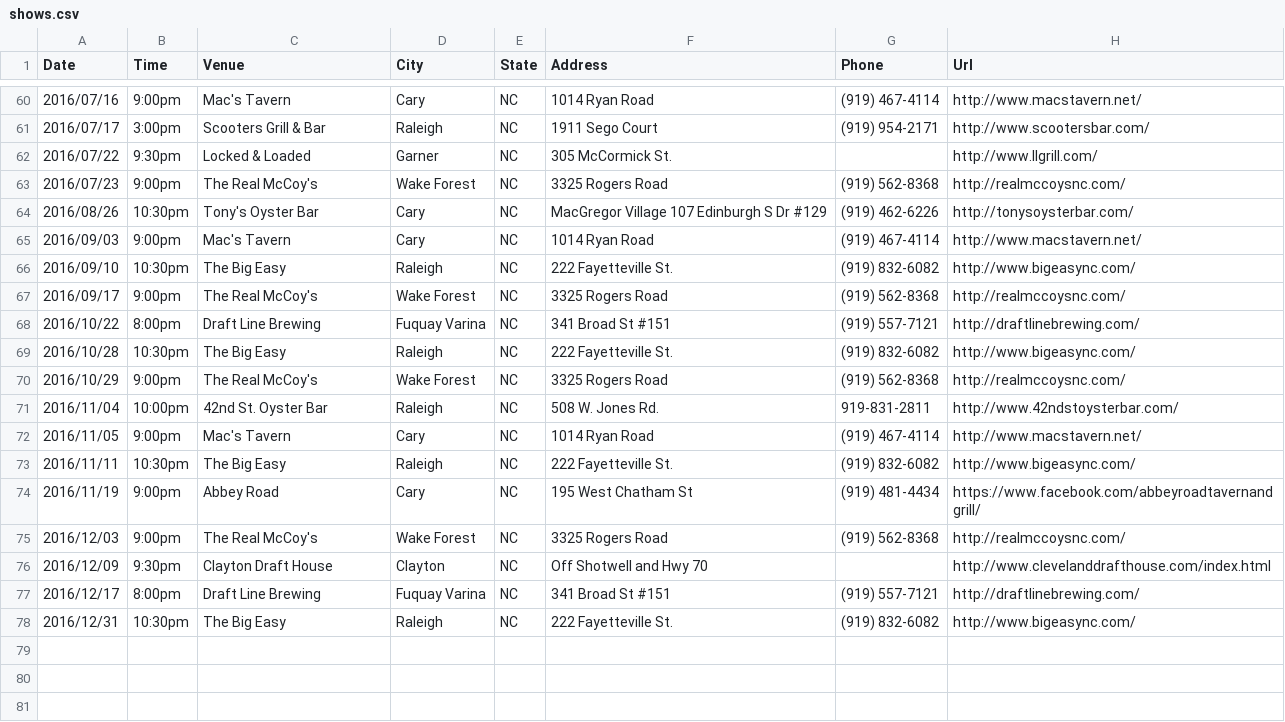
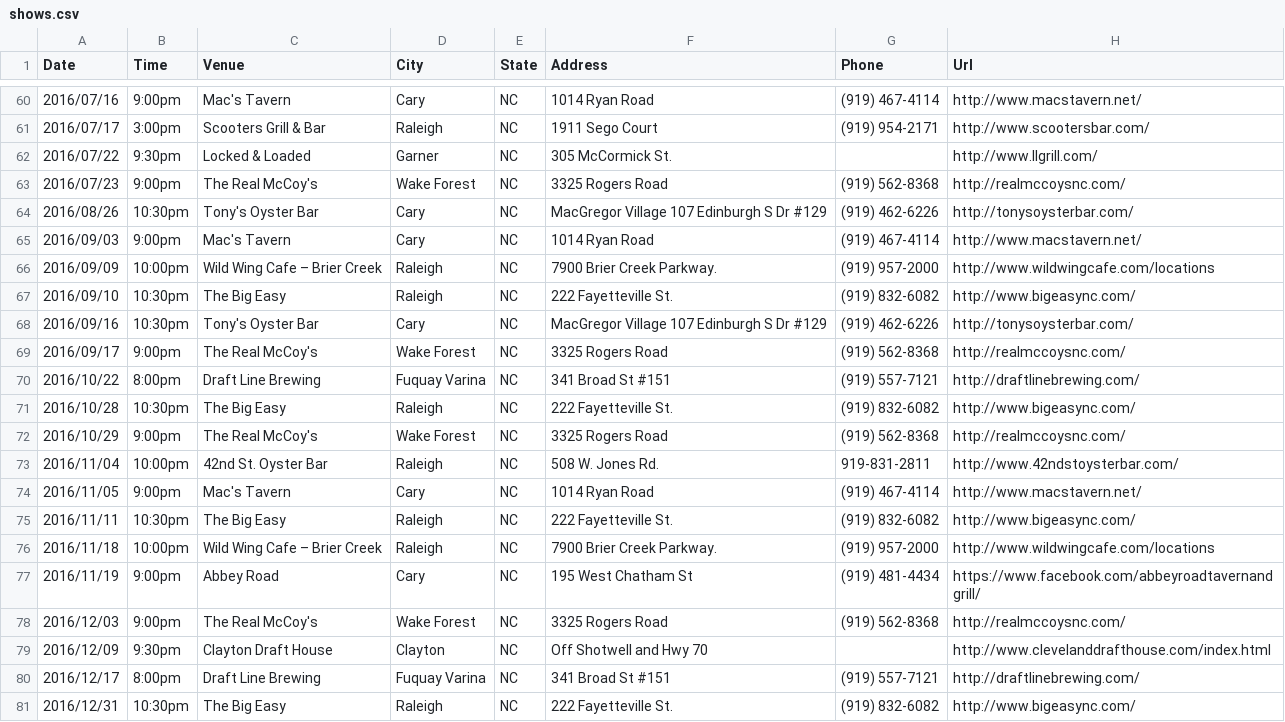
Before and after one commit to teamolympusgames/redlinenc, a CSV file: _data/shows.csv, drawn as a sheet; only a part is shown, gaps mark what is left out.

Commit message:
Update shows.csv

```diff
--- a/_data/shows.csv
+++ b/_data/shows.csv
@@ -65,3 +65,5 @@ Date,Time,Venue,City,State,Address,Phone,Url
 2016/09/03,9:00pm,Mac's Tavern,Cary, NC,1014 Ryan Road,(919) 467-4114,http://www.macstavern.net/
+2016/09/09,10:00pm,Wild Wing Cafe – Brier Creek,Raleigh, NC,7900 Brier Creek Parkway.,(919) 957-2000,http://www.wildwingcafe.com/locations
 2016/09/10,10:30pm,The Big Easy,Raleigh, NC,222 Fayetteville St.,(919) 832-6082,http://www.bigeasync.com/
+2016/09/16,10:30pm,Tony's Oyster Bar,Cary, NC,MacGregor Village 107 Edinburgh S Dr #129,(919) 462-6226,http://tonysoysterbar.com/
 2016/09/17,9:00pm,The Real McCoy's,Wake Forest, NC,3325 Rogers Road,(919) 562-8368,http://realmccoysnc.com/
@@ -73,2 +75,3 @@ Date,Time,Venue,City,State,Address,Phone,Url
 2016/11/11,10:30pm,The Big Easy,Raleigh, NC,222 Fayetteville St.,(919) 832-6082,http://www.bigeasync.com/
+2016/11/18,10:00pm,Wild Wing Cafe – Brier Creek,Raleigh, NC,7900 Brier Creek Parkway.,(919) 957-2000,http://www.wildwingcafe.com/locations
 2016/11/19,9:00pm,Abbey Road,Cary, NC,195 West Chatham St,(919) 481-4434,https://www.facebook.com/abbeyroadtavernandgrill/
```
